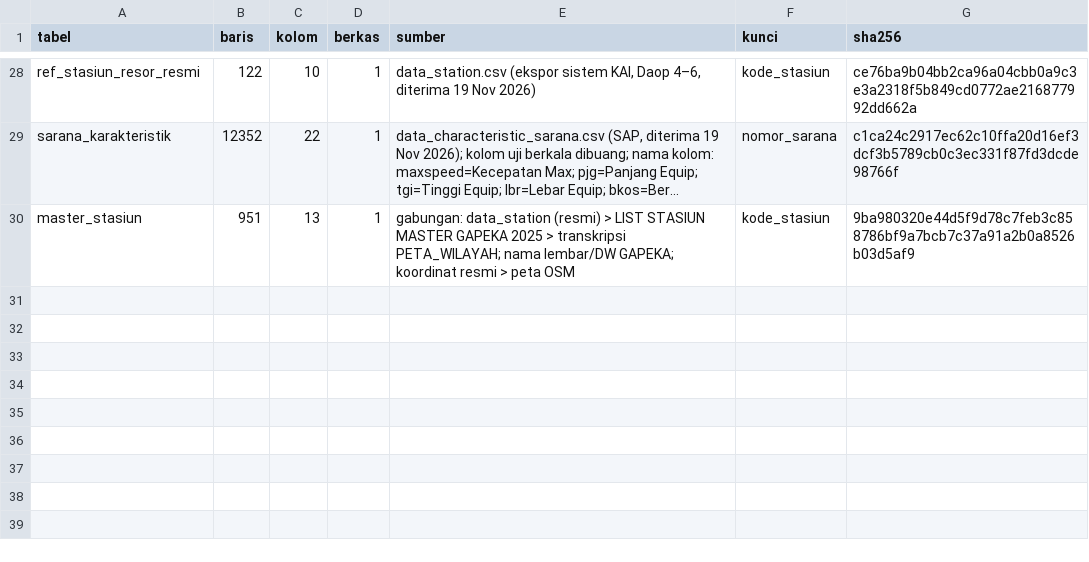
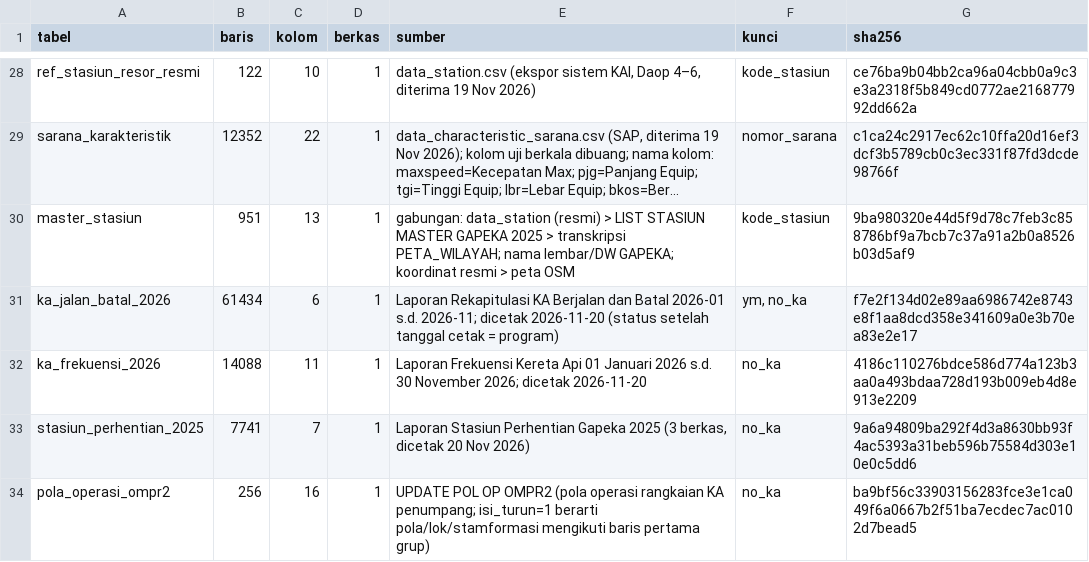
Before and after one commit to ydppramono-cpu/gangguan_operasional, a CSV file: db/csv/_manifest.csv, drawn as a sheet; only a part is shown, gaps mark what is left out; long unchanged cells end in …; the diff names each change by its address in the sheet, - before the commit and + after, or states it on an @@ line.

```diff
--- a/db/csv/_manifest.csv
+++ b/db/csv/_manifest.csv
+row 31: ka_jalan_batal_2026 | 61434 | 6 | 1 | Laporan Rekapitulasi KA Berjalan dan Batal 2026-01 s.d. 2026-11; dicetak 2026-11-20 (status setelah tanggal cetak = program) | ym, no_ka | f7e2f134d02e89aa6986742e8743e8f1aa8dcd358e341609a0e3b70ea83e2e17
+row 32: ka_frekuensi_2026 | 14088 | 11 | 1 | Laporan Frekuensi Kereta Api 01 Januari 2026 s.d. 30 November 2026; dicetak 2026-11-20 | no_ka | 4186c110276bdce586d774a123b3aa0a493bdaa728d193b009eb4d8e913e2209
+row 33: stasiun_perhentian_2025 | 7741 | 7 | 1 | Laporan Stasiun Perhentian Gapeka 2025 (3 berkas, dicetak 20 Nov 2026) | no_ka | 9a6a94809ba292f4d3a8630bb93f4ac5393a31beb596b75584d303e10e0c5dd6
+row 34: pola_operasi_ompr2 | 256 | 16 | 1 | UPDATE POL OP OMPR2 (pola operasi rangkaian KA penumpang; isi_turun=1 berarti pola/lok/stamformasi mengikuti baris pertama grup) | no_ka | ba9bf56c33903156283fce3e1ca049f6a0667b2f51ba7ecdec7ac0102d7bead5
```
Also changed, not shown: 29 other files.
